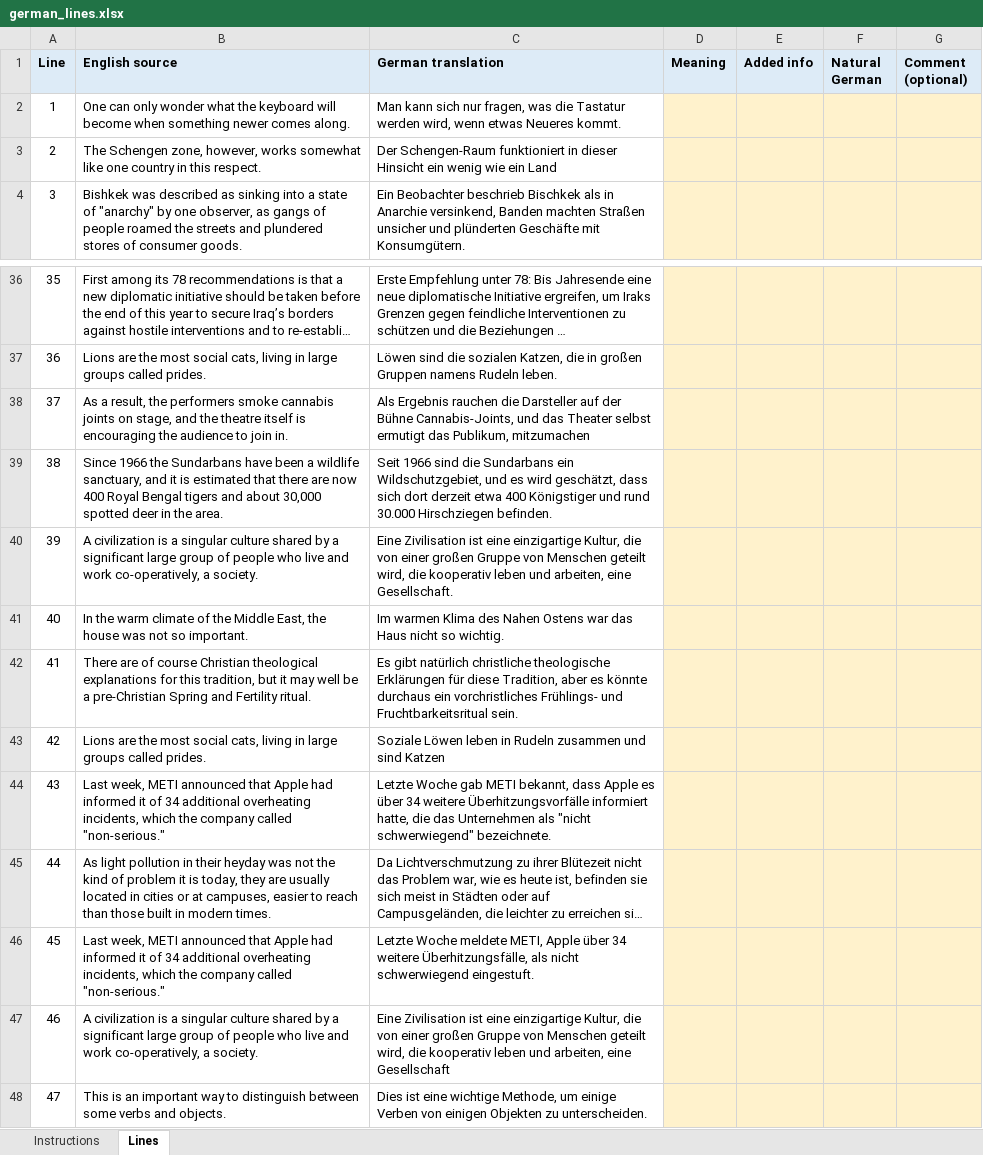
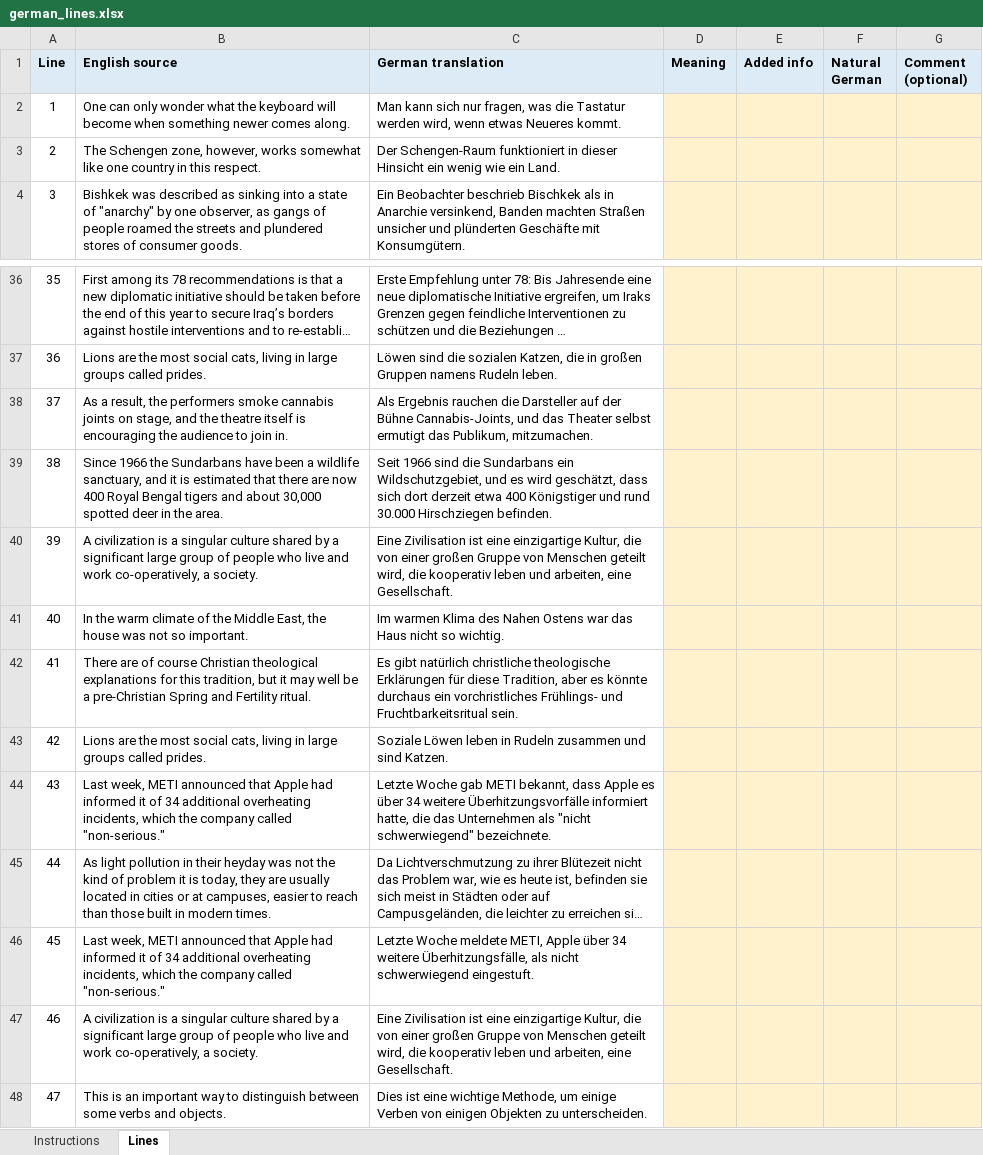
Before and after one commit to SONALAB-EU/sona-isochron, an Excel workbook: track_2b/results/native_check/rater/german_lines.xlsx, sheet Lines, drawn as a sheet; only a part is shown, gaps mark what is left out; long unchanged cells end in …; values as stored, in another font and other column widths than the file's, no borders; the diff names each change by its address in the sheet, - before the commit and + after, or states it on an @@ line.

```diff
--- a/track_2b/results/native_check/rater/german_lines.xlsx (sheet Lines)
+++ b/track_2b/results/native_check/rater/german_lines.xlsx (sheet Lines)
-C3 (German translation): …wie ein Land
+C3 (German translation): …wie ein Land.
-C38 (German translation): …das Publikum, mitzumachen
+C38 (German translation): …das Publikum, mitzumachen.
-C43 (German translation): …und sind Katzen
+C43 (German translation): …und sind Katzen.
-C47 (German translation): …arbeiten, eine Gesellschaft
+C47 (German translation): …arbeiten, eine Gesellschaft.
```
Also changed, not shown: 5 other files.
